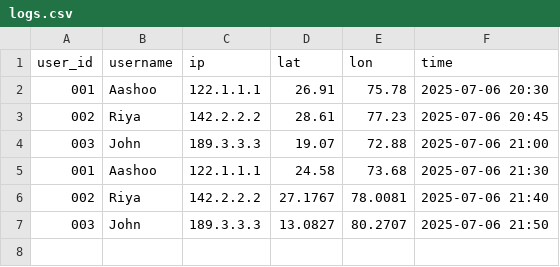
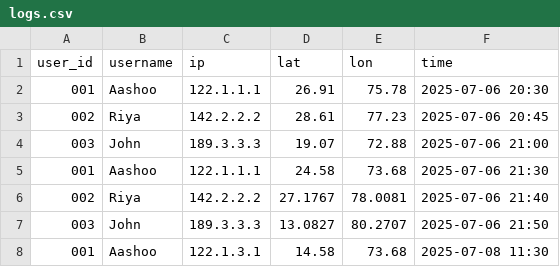
Before and after one commit to AashooSharma/Web-google-map, a CSV file: logs.csv, drawn as a sheet.

Commit message:
Update logs.csv

```diff
--- a/logs.csv
+++ b/logs.csv
@@ -7 +7,2 @@ user_id,username,ip,lat,lon,time
 003,John,189.3.3.3,13.0827,80.2707,2025-07-06 21:50
+001,Aashoo,122.1.3.1,14.58,73.68,2025-07-08 11:30
```
